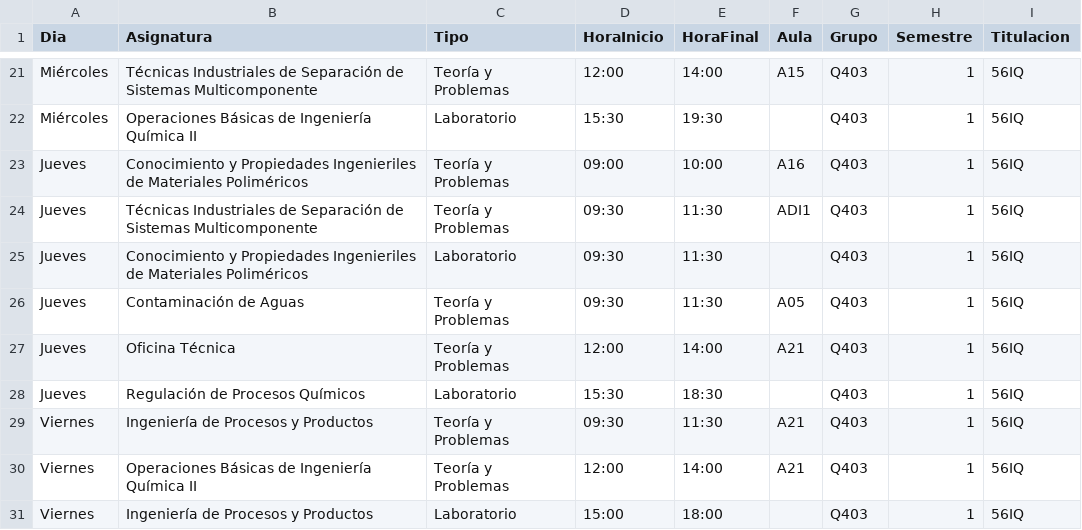
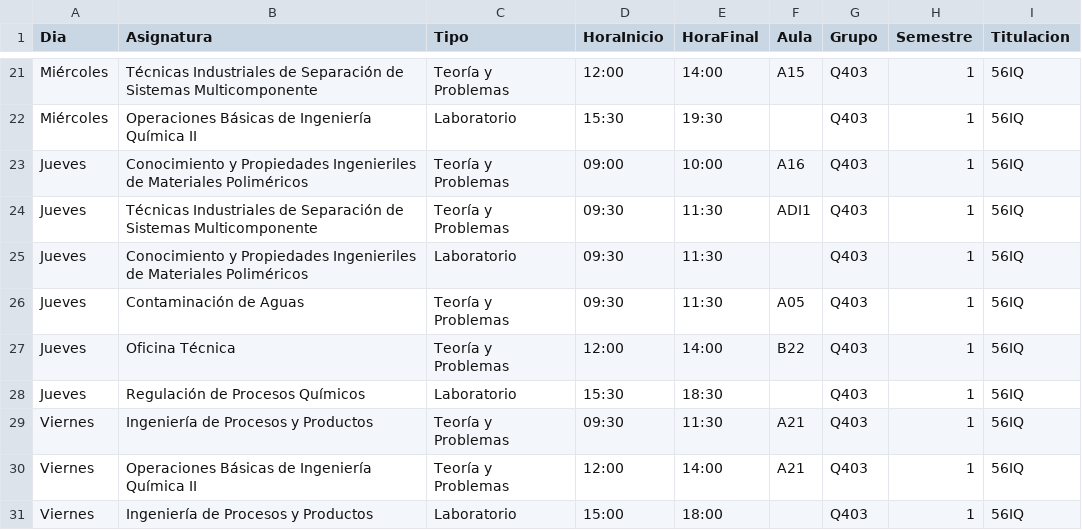
Before and after one commit to SOA-ETSIDI/horarios, a CSV file: csv/Q403_1.csv, drawn as a sheet; only a part is shown, gaps mark what is left out.

Commit message:
Actualiza horarios y aulas

```diff
--- a/csv/Q403_1.csv
+++ b/csv/Q403_1.csv
@@ -26,3 +26,3 @@
 "Jueves";"Contaminación de Aguas";"Teoría y Problemas";"09:30";"11:30";"A05";"Q403";1;"56IQ"
-"Jueves";"Oficina Técnica";"Teoría y Problemas";"12:00";"14:00";"A21";"Q403";1;"56IQ"
+"Jueves";"Oficina Técnica";"Teoría y Problemas";"12:00";"14:00";"B22";"Q403";1;"56IQ"
 "Jueves";"Regulación de Procesos Químicos";"Laboratorio";"15:30";"18:30";"";"Q403";1;"56IQ"
```
Also changed, not shown: 4 other files.
